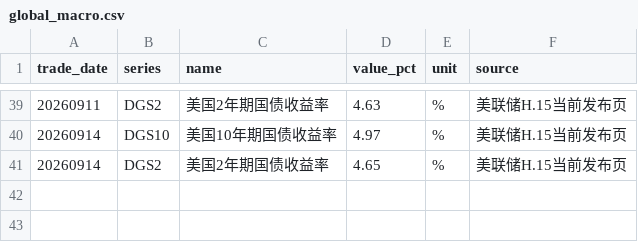
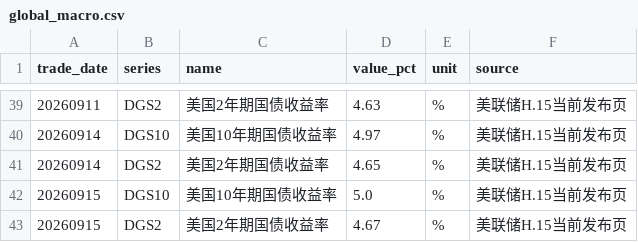
Before and after one commit to littlepeachh/macroscope-dashboard-v6, a CSV file: data/global_macro.csv, drawn as a sheet; only a part is shown, gaps mark what is left out.

```diff
--- a/data/global_macro.csv
+++ b/data/global_macro.csv
@@ -41 +41,3 @@
 20260914,DGS2,美国2年期国债收益率,4.65,%,美联储H.15当前发布页
+20260915,DGS10,美国10年期国债收益率,5.0,%,美联储H.15当前发布页
+20260915,DGS2,美国2年期国债收益率,4.67,%,美联储H.15当前发布页
```
Also changed, not shown: 4 other files.
